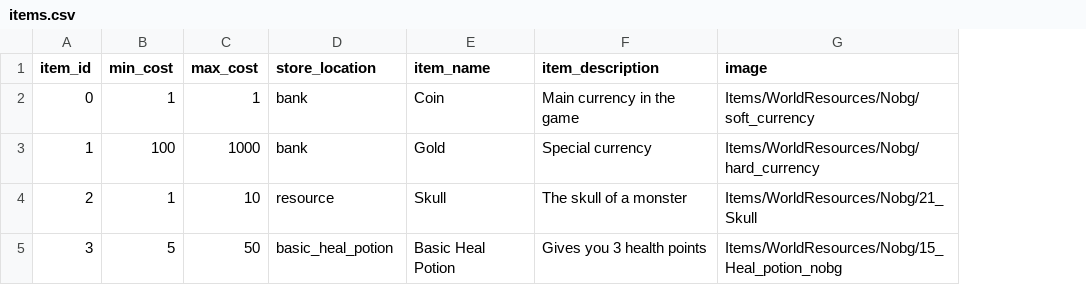
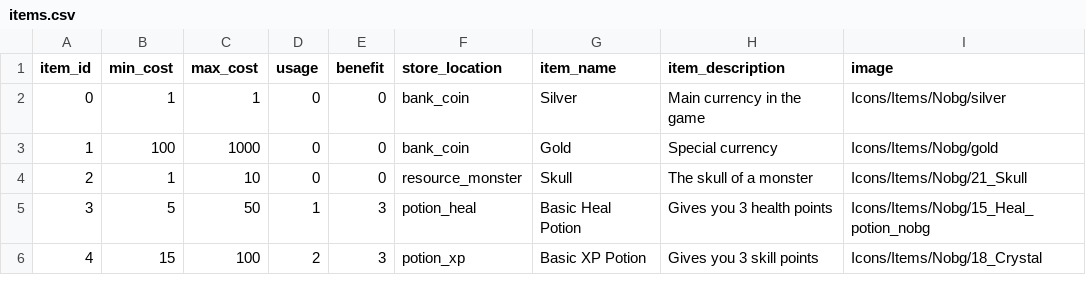
Before and after one commit to emilioparker/gaia_game_server, a CSV file: game_server/definitions/items.csv, drawn as a sheet; addresses are those after the commit; the diff names each change by its address in the sheet, - before the commit and + after, or states it on an @@ line.

Commit message:
using items

```diff
--- a/game_server/definitions/items.csv
+++ b/game_server/definitions/items.csv
+column D (usage), rows 2-5: 0 | 0 | 0 | 1
+column E (benefit), rows 2-5: 0 | 0 | 0 | 3
-F2:F3 (store_location): bank
+F2:F3 (store_location): bank_coin
-G2 (item_name): Coin
+G2 (item_name): Silver
-I2 (image): Items/WorldResources/Nobg/soft_currency
+I2 (image): Icons/Items/Nobg/silver
-I3 (image): Items/WorldResources/Nobg/hard_currency
+I3 (image): Icons/Items/Nobg/gold
-F4 (store_location): resource
+F4 (store_location): resource_monster
-I4 (image): Items/WorldResources/Nobg/21_Skull
+I4 (image): Icons/Items/Nobg/21_Skull
-F5 (store_location): basic_heal_potion
+F5 (store_location): potion_heal
-I5 (image): Items/WorldResources/Nobg/15_Heal_potion_nobg
+I5 (image): Icons/Items/Nobg/15_Heal_potion_nobg
+row 6: 4 | 15 | 100 | 2 | 3 | potion_xp | Basic XP Potion | Gives you 3 skill points | Icons/Items/Nobg/18_Crystal
```
Also changed, not shown: 6 other files.
